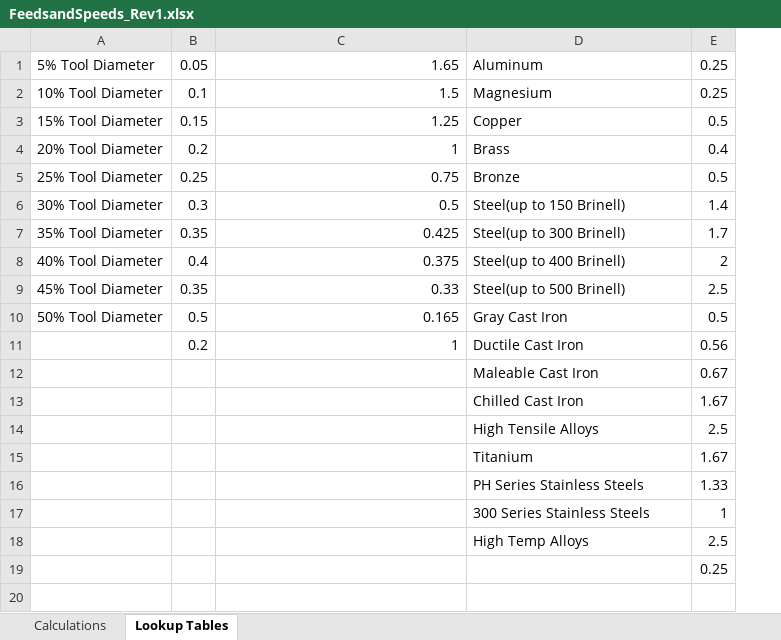
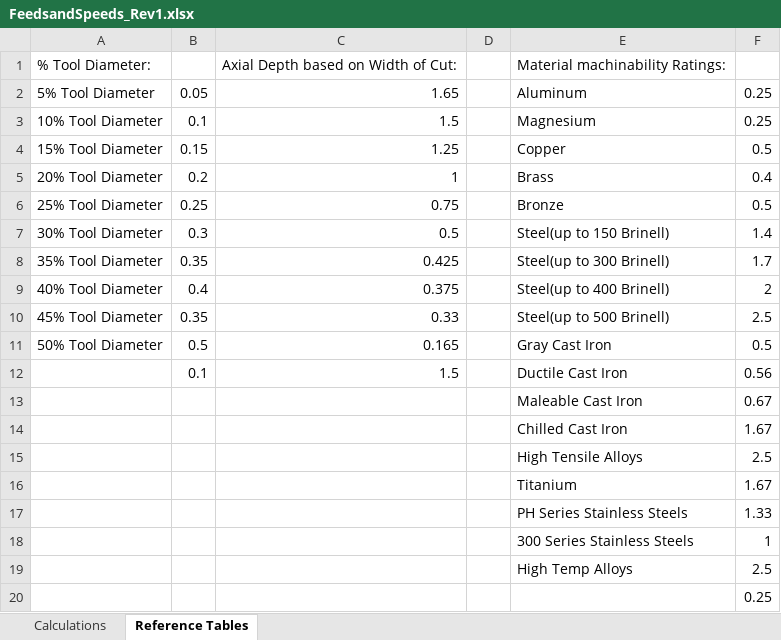
Before and after one commit to endlesstankzone/HEM_Feeds_and_Speeds_Calculator, an Excel workbook: FeedsandSpeeds_Rev1.xlsx, sheet Reference Tables, drawn as a sheet; values as stored, in another font and other column widths than the file's, no borders; charts and pictures not drawn; addresses are those after the commit; the diff names each change by its address in the sheet, - before the commit and + after, or states it on an @@ line.

```diff
--- a/FeedsandSpeeds_Rev1.xlsx (sheet Reference Tables)
+++ b/FeedsandSpeeds_Rev1.xlsx (sheet Reference Tables)
-sheet tab: Lookup Tables
+sheet tab: Reference Tables
+column D, empty
+row 1: % Tool Diameter: |  | Axial Depth based on Width of Cut: |  | Material machinability Ratings:
-B12: 0.2
+B12: 0.1
-C12: 1
+C12: 1.5
```
Also changed, not shown: sheet Calculations, formulas that keep their value, charts or pictures.
